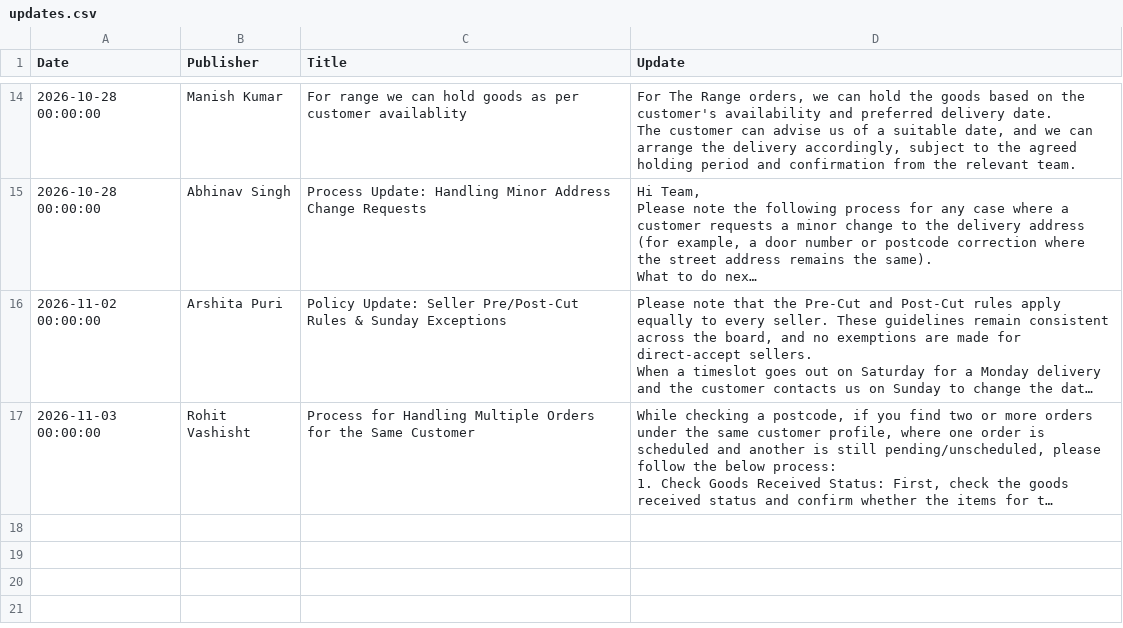
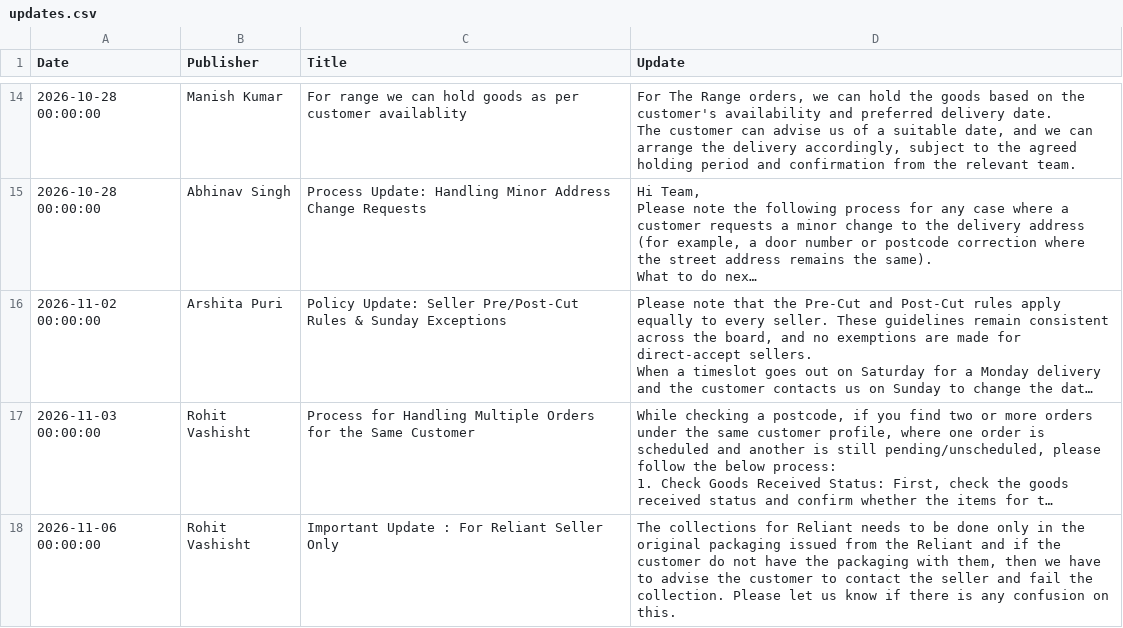
Before and after one commit to Furdeco/UpdateCentre, a CSV file: updates.csv, drawn as a sheet; only a part is shown, gaps mark what is left out; long unchanged cells end in …; the diff names each change by its address in the sheet, - before the commit and + after, or states it on an @@ line.

```diff
--- a/updates.csv
+++ b/updates.csv
+row 18: 2026-11-06 00:00:00 | Rohit Vashisht | Important Update : For Reliant Seller Only | The collections for Reliant needs to be done only in the original packaging issued from the Reliant and if the customer do not have the packaging with them, then we have to advise the customer to contact the seller and fail the collection. Please let us know if there is any confusion on this.
```
Also changed, not shown: 1 other file.
